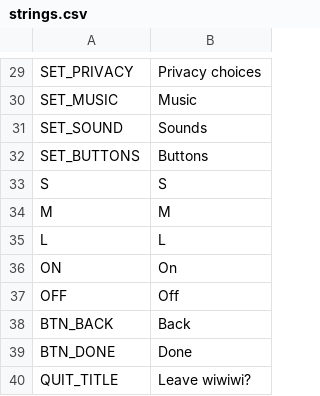
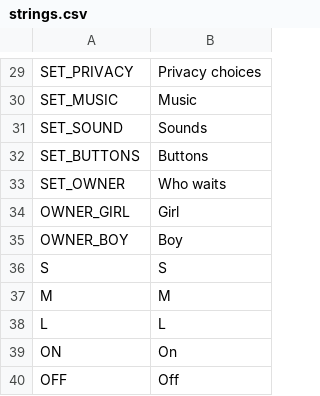
Before and after one commit to roshnikumari-21/wiwiwi, a CSV file: localization/strings.csv, drawn as a sheet; only a part is shown, gaps mark what is left out; the shorter side is filled out with more unchanged rows; the diff names each change by its address in the sheet, - before the commit and + after, or states it on an @@ line.

```diff
--- a/localization/strings.csv
+++ b/localization/strings.csv
+row 33: SET_OWNER | Who waits
+row 34: OWNER_GIRL | Girl
+row 35: OWNER_BOY | Boy
```
Also changed, not shown: 21 other files.
